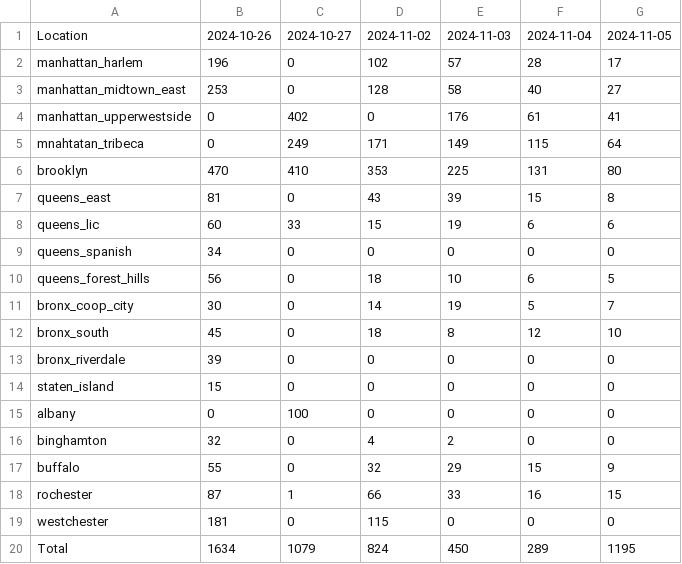
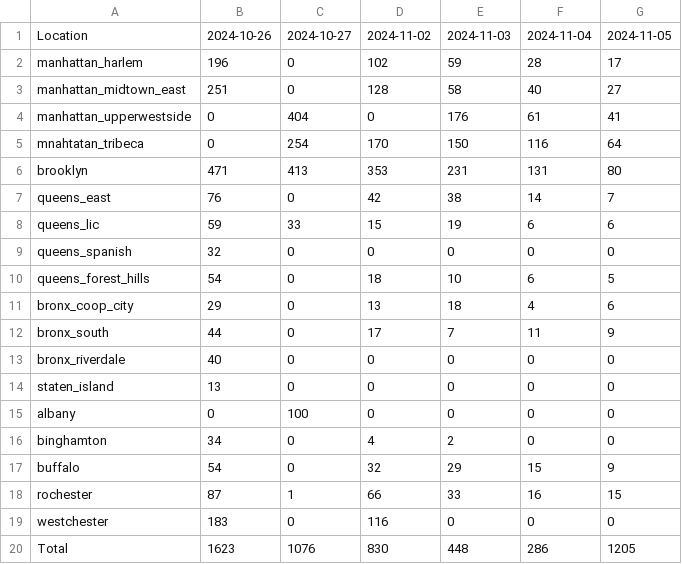
Before and after one commit to paulschreiber/nypa-bus-counts, a CSV file: bus-counts.csv, drawn as a sheet.

```diff
--- a/bus-counts.csv
+++ b/bus-counts.csv
@@ -1,20 +1,20 @@
 Location,2024-10-26,2024-10-27,2024-11-02,2024-11-03,2024-11-04,2024-11-05
-manhattan_harlem,196,0,102,57,28,17
-manhattan_midtown_east,253,0,128,58,40,27
-manhattan_upperwestside,0,402,0,176,61,41
-mnahtatan_tribeca,0,249,171,149,115,64
-brooklyn,470,410,353,225,131,80
-queens_east,81,0,43,39,15,8
-queens_lic,60,33,15,19,6,6
-queens_spanish,34,0,0,0,0,0
-queens_forest_hills,56,0,18,10,6,5
-bronx_coop_city,30,0,14,19,5,7
-bronx_south,45,0,18,8,12,10
-bronx_riverdale,39,0,0,0,0,0
-staten_island,15,0,0,0,0,0
+manhattan_harlem,196,0,102,59,28,17
+manhattan_midtown_east,251,0,128,58,40,27
+manhattan_upperwestside,0,404,0,176,61,41
+mnahtatan_tribeca,0,254,170,150,116,64
+brooklyn,471,413,353,231,131,80
+queens_east,76,0,42,38,14,7
+queens_lic,59,33,15,19,6,6
+queens_spanish,32,0,0,0,0,0
+queens_forest_hills,54,0,18,10,6,5
+bronx_coop_city,29,0,13,18,4,6
+bronx_south,44,0,17,7,11,9
+bronx_riverdale,40,0,0,0,0,0
+staten_island,13,0,0,0,0,0
 albany,0,100,0,0,0,0
-binghamton,32,0,4,2,0,0
-buffalo,55,0,32,29,15,9
+binghamton,34,0,4,2,0,0
+buffalo,54,0,32,29,15,9
 rochester,87,1,66,33,16,15
-westchester,181,0,115,0,0,0
-Total,1634,1079,824,450,289,1195
+westchester,183,0,116,0,0,0
+Total,1623,1076,830,448,286,1205
```
